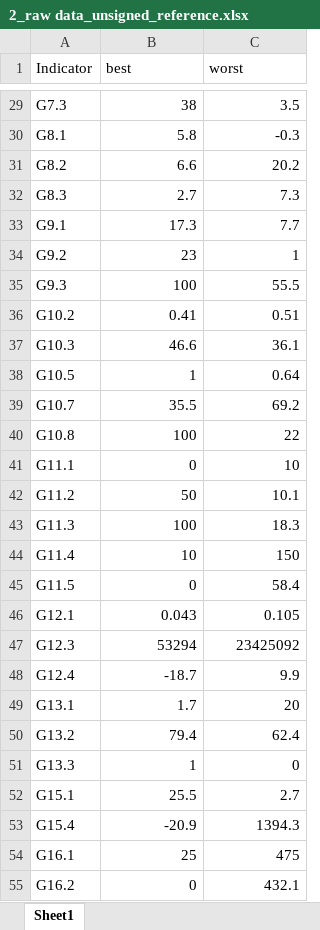
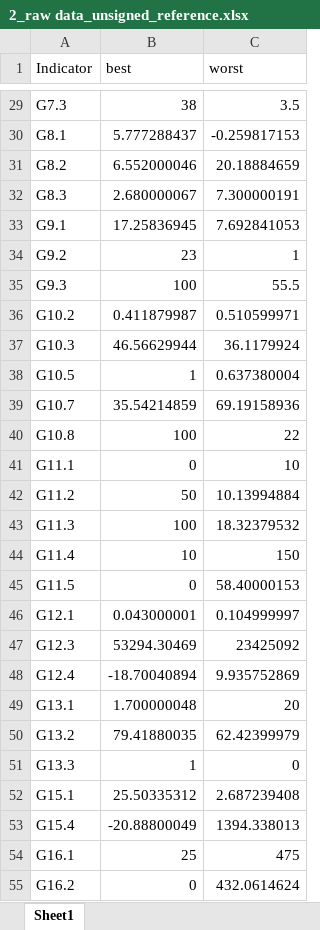
Before and after one commit to Vera-ggh/SDG_Interactions-driven-by-Urban_Typologies, an Excel workbook: data/Original_data/2_raw data_unsigned_reference.xlsx, sheet Sheet1, drawn as a sheet; only a part is shown, gaps mark what is left out; values as stored, in another font and other column widths than the file's, no borders; the diff covers the shown part only; the diff names each change by its address in the sheet, - before the commit and + after, or states it on an @@ line.

```diff
--- a/data/Original_data/2_raw data_unsigned_reference.xlsx (sheet Sheet1)
+++ b/data/Original_data/2_raw data_unsigned_reference.xlsx (sheet Sheet1)
-B30 (best): 5.8
+B30 (best): 5.777288437
-C30 (worst): -0.3
+C30 (worst): -0.259817153
-B31 (best): 6.6
+B31 (best): 6.552000046
-C31 (worst): 20.2
+C31 (worst): 20.18884659
-B32 (best): 2.7
+B32 (best): 2.680000067
-C32 (worst): 7.3
+C32 (worst): 7.300000191
-B33 (best): 17.3
+B33 (best): 17.25836945
-C33 (worst): 7.7
+C33 (worst): 7.692841053
-B36 (best): 0.41
+B36 (best): 0.411879987
-C36 (worst): 0.51
+C36 (worst): 0.510599971
-B37 (best): 46.6
+B37 (best): 46.56629944
-C37 (worst): 36.1
+C37 (worst): 36.1179924
-C38 (worst): 0.64
+C38 (worst): 0.637380004
-B39 (best): 35.5
+B39 (best): 35.54214859
-C39 (worst): 69.2
+C39 (worst): 69.19158936
-C42 (worst): 10.1
+C42 (worst): 10.13994884
-C43 (worst): 18.3
+C43 (worst): 18.32379532
-C45 (worst): 58.4
+C45 (worst): 58.40000153
-B46 (best): 0.043
+B46 (best): 0.043000001
-C46 (worst): 0.105
+C46 (worst): 0.104999997
-B47 (best): 53294
+B47 (best): 53294.30469
-B48 (best): -18.7
+B48 (best): -18.70040894
-C48 (worst): 9.9
+C48 (worst): 9.935752869
-B49 (best): 1.7
+B49 (best): 1.700000048
-B50 (best): 79.4
+B50 (best): 79.41880035
-C50 (worst): 62.4
+C50 (worst): 62.42399979
-B52 (best): 25.5
+B52 (best): 25.50335312
-C52 (worst): 2.7
+C52 (worst): 2.687239408
-B53 (best): -20.9
+B53 (best): -20.88800049
-C53 (worst): 1394.3
+C53 (worst): 1394.338013
-C55 (worst): 432.1
+C55 (worst): 432.0614624
```
Also changed, not shown: 33 edited cells elsewhere in this sheet, data/Data_for_figures_4results/Result1.xlsx, data/Data_for_figures_4results/Result2_ALLfactors.xlsx, 8 other files.
